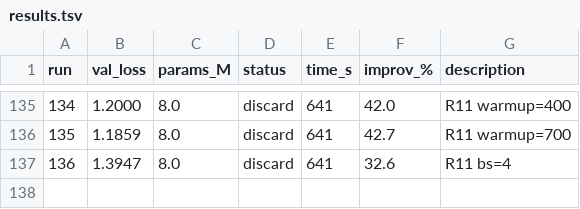
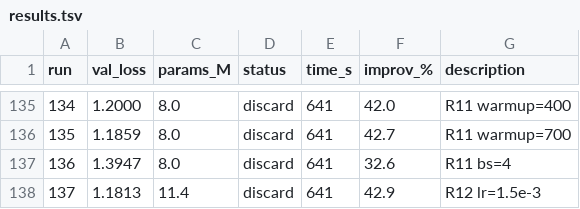
Before and after one commit to nipunbatra/autoresearch, a TSV file: results.tsv, drawn as a sheet; only a part is shown, gaps mark what is left out; the diff names each change by its address in the sheet, - before the commit and + after, or states it on an @@ line.

```diff
--- a/results.tsv
+++ b/results.tsv
+row 138: 137 | 1.1813 | 11.4 | discard | 641 | 42.9 | R12 lr=1.5e-3
```
Also changed, not shown: 3 other files.
